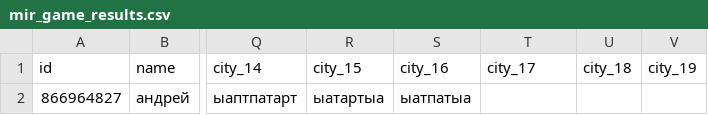
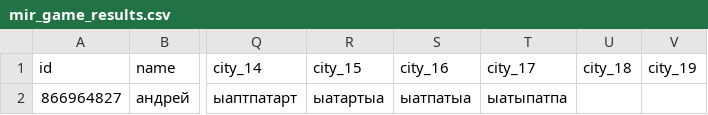
Before and after one commit to muzredmaksimov-dot/MIR_GAME, a CSV file: mir_game_results.csv, drawn as a sheet; only a part is shown, gaps mark what is left out; the diff names each change by its address in the sheet, - before the commit and + after, or states it on an @@ line.

Commit message:
update results

```diff
--- a/mir_game_results.csv
+++ b/mir_game_results.csv
-T2 (city_17): (empty)
+T2 (city_17): ыатыпатпа
```
